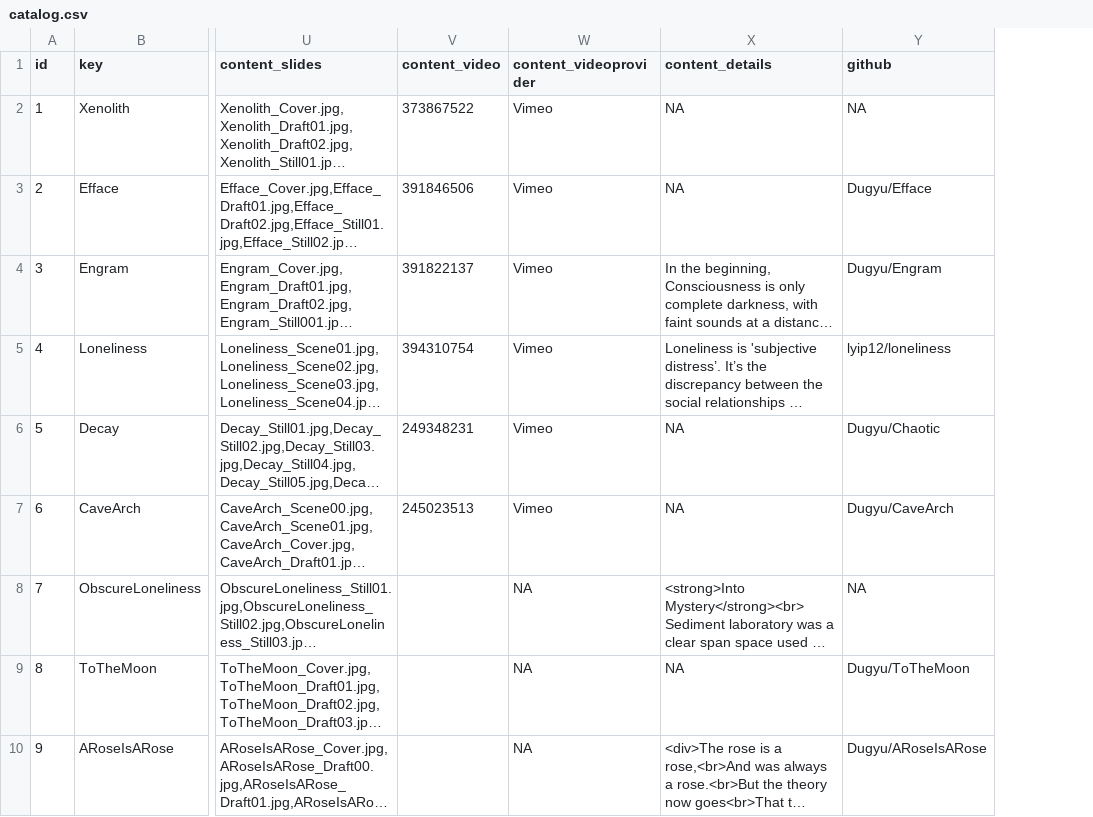
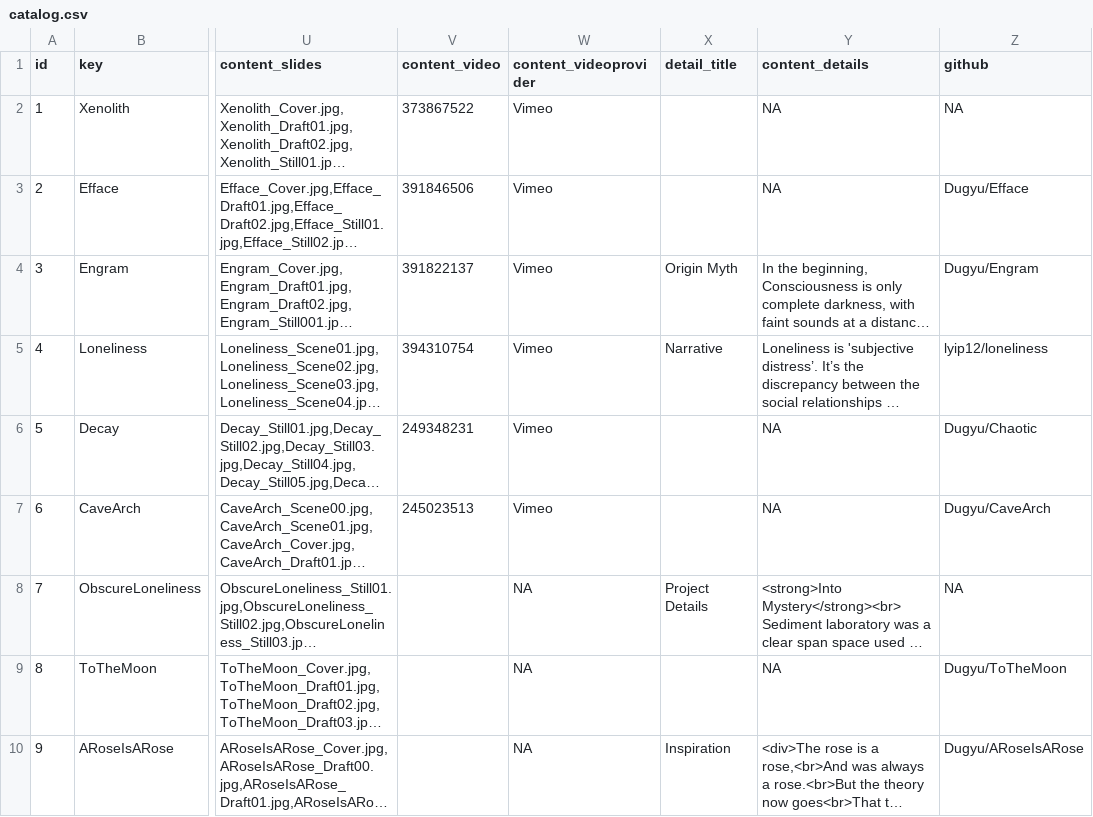
Before and after one commit to Dugyu/Dugyu.github.io, a CSV file: data/catalog.csv, drawn as a sheet; only a part is shown, gaps mark what is left out; long unchanged cells end in …; the diff names each change by its address in the sheet, - before the commit and + after, or states it on an @@ line.

Commit message:
add project detail collapse

```diff
--- a/data/catalog.csv
+++ b/data/catalog.csv
+column X (detail_title), rows 4-10: Origin Myth | Narrative |  |  | Project Details |  | Inspiration
```
Also changed, not shown: 4 other files.
